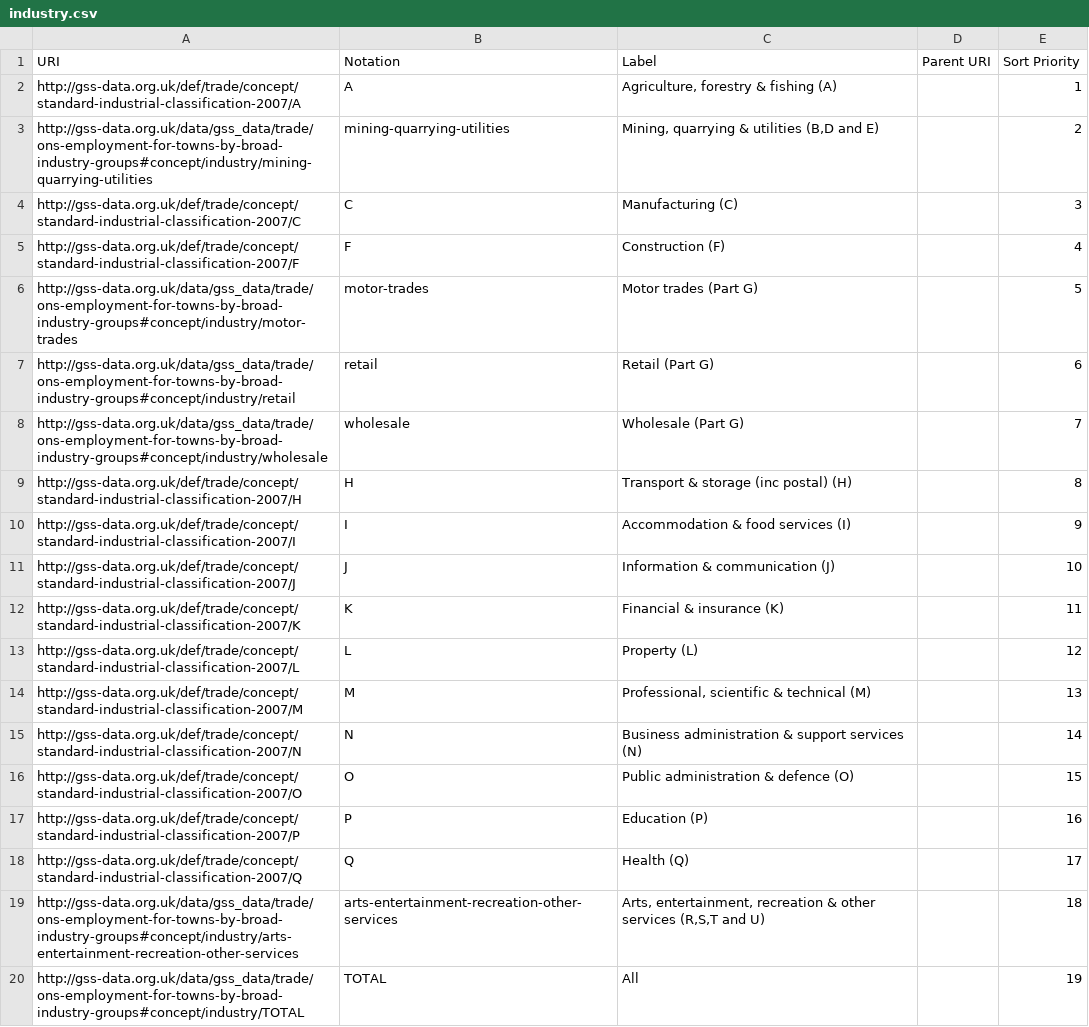
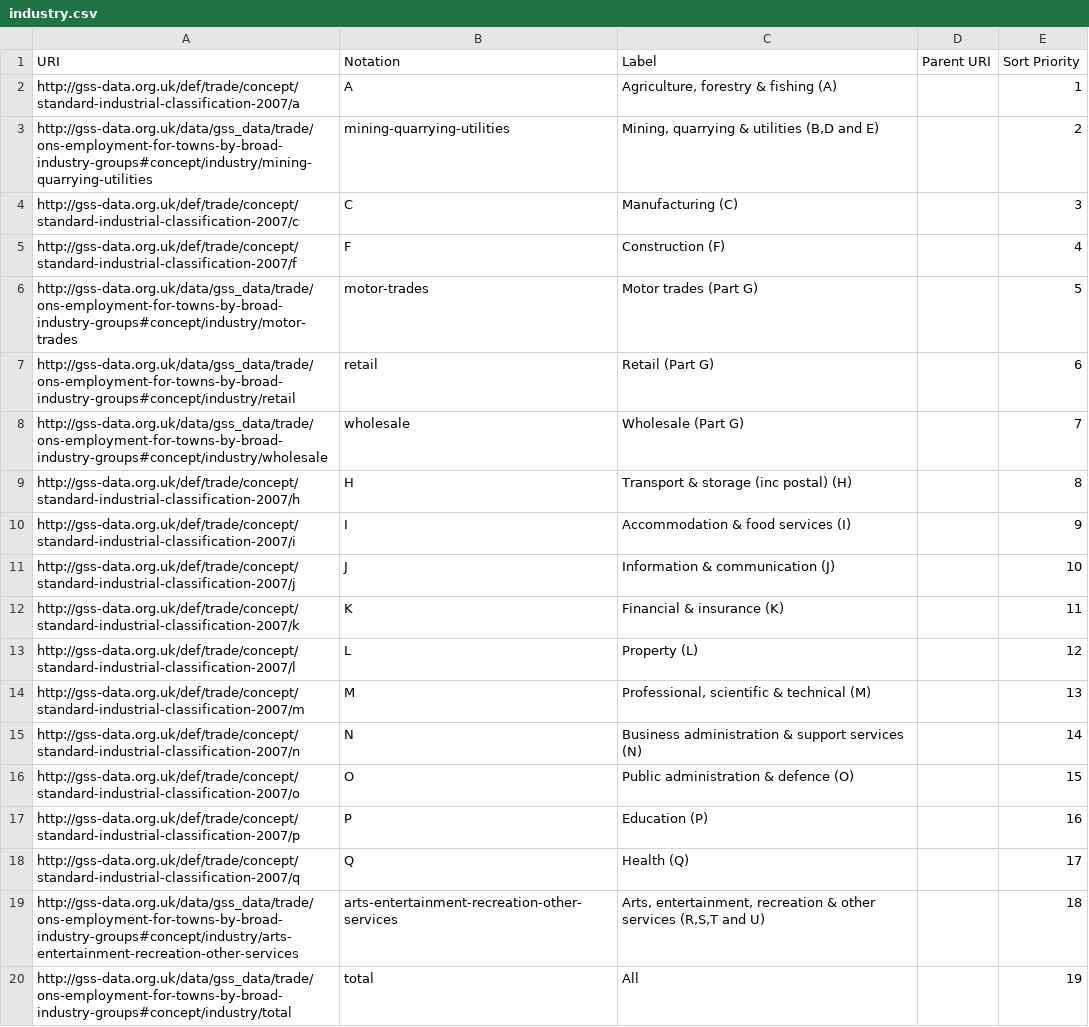
Before and after one commit to GSS-Cogs/family-towns-and-high-streets, a CSV file: datasets/ONS-Employment-for-towns-by-broad-industry-groups-Business-Register-and-Employment-Survey-BRES/codelists/industry.csv, drawn as a sheet.

Commit message:
Add files via upload

```diff
--- a/datasets/ONS-Employment-for-towns-by-broad-industry-groups-Business-Register-and-Employment-Survey-BRES/codelists/industry.csv
+++ b/datasets/ONS-Employment-for-towns-by-broad-industry-groups-Business-Register-and-Employment-Survey-BRES/codelists/industry.csv
@@ -1,6 +1,6 @@
 URI,Notation,Label,Parent URI,Sort Priority
-http://gss-data.org.uk/def/trade/concept/standard-industrial-classification-2007/A,A,"Agriculture, forestry & fishing (A)",,1
+http://gss-data.org.uk/def/trade/concept/standard-industrial-classification-2007/a,A,"Agriculture, forestry & fishing (A)",,1
 http://gss-data.org.uk/data/gss_data/trade/ons-employment-for-towns-by-broad-industry-groups#concept/industry/mining-quarrying-utilities,mining-quarrying-utilities,"Mining, quarrying & utilities (B,D and E)",,2
-http://gss-data.org.uk/def/trade/concept/standard-industrial-classification-2007/C,C,Manufacturing (C),,3
-http://gss-data.org.uk/def/trade/concept/standard-industrial-classification-2007/F,F,Construction (F),,4
+http://gss-data.org.uk/def/trade/concept/standard-industrial-classification-2007/c,C,Manufacturing (C),,3
+http://gss-data.org.uk/def/trade/concept/standard-industrial-classification-2007/f,F,Construction (F),,4
 http://gss-data.org.uk/data/gss_data/trade/ons-employment-for-towns-by-broad-industry-groups#concept/industry/motor-trades,motor-trades,Motor trades (Part G),,5
@@ -8,13 +8,13 @@ http://gss-data.org.uk/data/gss_data/trade/ons-employment-for-towns-by-broad-ind
 http://gss-data.org.uk/data/gss_data/trade/ons-employment-for-towns-by-broad-industry-groups#concept/industry/wholesale,wholesale,Wholesale (Part G),,7
-http://gss-data.org.uk/def/trade/concept/standard-industrial-classification-2007/H,H,Transport & storage (inc postal) (H),,8
-http://gss-data.org.uk/def/trade/concept/standard-industrial-classification-2007/I,I,Accommodation & food services (I),,9
-http://gss-data.org.uk/def/trade/concept/standard-industrial-classification-2007/J,J,Information & communication (J),,10
-http://gss-data.org.uk/def/trade/concept/standard-industrial-classification-2007/K,K,Financial & insurance (K),,11
-http://gss-data.org.uk/def/trade/concept/standard-industrial-classification-2007/L,L,Property (L),,12
-http://gss-data.org.uk/def/trade/concept/standard-industrial-classification-2007/M,M,"Professional, scientific & technical (M)",,13
-http://gss-data.org.uk/def/trade/concept/standard-industrial-classification-2007/N,N,Business administration & support services (N),,14
-http://gss-data.org.uk/def/trade/concept/standard-industrial-classification-2007/O,O,Public administration & defence (O),,15
-http://gss-data.org.uk/def/trade/concept/standard-industrial-classification-2007/P,P,Education (P),,16
-http://gss-data.org.uk/def/trade/concept/standard-industrial-classification-2007/Q,Q,Health (Q),,17
+http://gss-data.org.uk/def/trade/concept/standard-industrial-classification-2007/h,H,Transport & storage (inc postal) (H),,8
+http://gss-data.org.uk/def/trade/concept/standard-industrial-classification-2007/i,I,Accommodation & food services (I),,9
+http://gss-data.org.uk/def/trade/concept/standard-industrial-classification-2007/j,J,Information & communication (J),,10
+http://gss-data.org.uk/def/trade/concept/standard-industrial-classification-2007/k,K,Financial & insurance (K),,11
+http://gss-data.org.uk/def/trade/concept/standard-industrial-classification-2007/l,L,Property (L),,12
+http://gss-data.org.uk/def/trade/concept/standard-industrial-classification-2007/m,M,"Professional, scientific & technical (M)",,13
+http://gss-data.org.uk/def/trade/concept/standard-industrial-classification-2007/n,N,Business administration & support services (N),,14
+http://gss-data.org.uk/def/trade/concept/standard-industrial-classification-2007/o,O,Public administration & defence (O),,15
+http://gss-data.org.uk/def/trade/concept/standard-industrial-classification-2007/p,P,Education (P),,16
+http://gss-data.org.uk/def/trade/concept/standard-industrial-classification-2007/q,Q,Health (Q),,17
 http://gss-data.org.uk/data/gss_data/trade/ons-employment-for-towns-by-broad-industry-groups#concept/industry/arts-entertainment-recreation-other-services,arts-entertainment-recreation-other-services,"Arts, entertainment, recreation & other services (R,S,T and U)",,18
-http://gss-data.org.uk/data/gss_data/trade/ons-employment-for-towns-by-broad-industry-groups#concept/industry/TOTAL,TOTAL,All,,19
+http://gss-data.org.uk/data/gss_data/trade/ons-employment-for-towns-by-broad-industry-groups#concept/industry/total,total,All,,19
```
